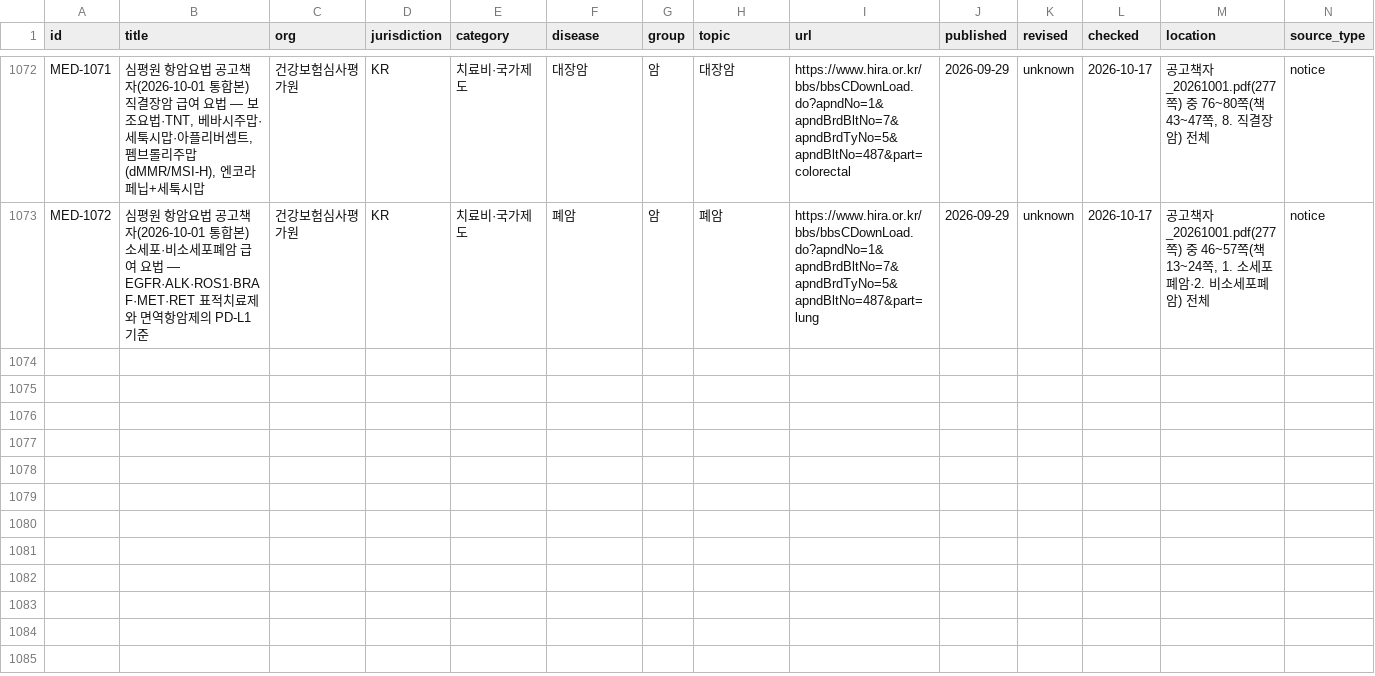
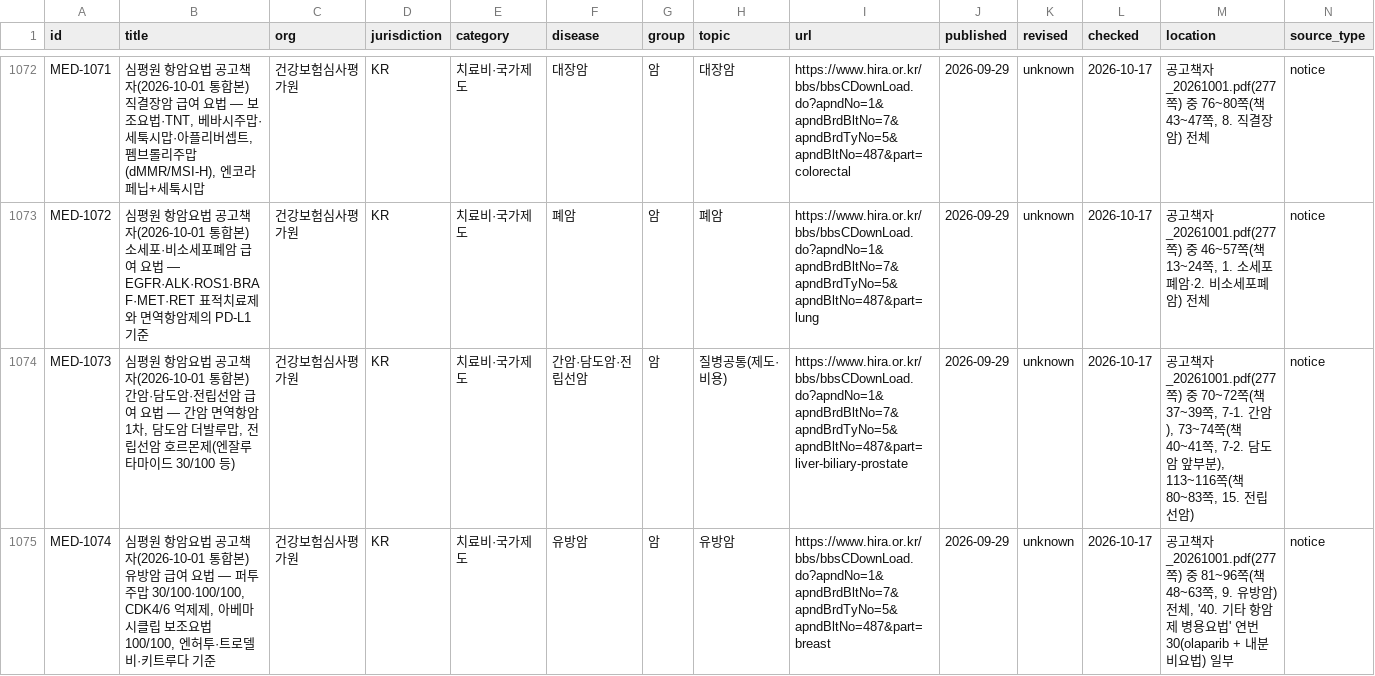
Before and after one commit to rkrjrl-ctrl/claude_drive, a CSV file: medical/index.csv, drawn as a sheet; only a part is shown, gaps mark what is left out; rows hold the shown columns only; the diff names each change by its address in the sheet, - before the commit and + after, or states it on an @@ line.

```diff
--- a/medical/index.csv
+++ b/medical/index.csv
+row 1074: MED-1073 | 심평원 항암요법 공고책자(2026-10-01 통합본) 간암·담도암·전립선암 급여 요법 — 간암 면역항암 1차, 담도암 더발루맙, 전립선암 호르몬제(엔잘루타마이드 30/100 등) | 건강보험심사평가원 | KR | 치료비·국가제도 | 간암·담도암·전립선암 | 암 | 질병공통(제도·비용) | https://www.hira.or.kr/bbs/bbsCDownLoad.do?apndNo=1&apndBrdBltNo=7&apndBrdTyNo=5&apndBltNo=487&part=liver-biliary-prostate | 2026-09-29 | unknown | 2026-10-17 | 공고책자_20261001.pdf(277쪽) 중 70~72쪽(책 37~39쪽, 7-1. 간암), 73~74쪽(책 40~41쪽, 7-2. 담도암 앞부분), 113~116쪽(책 80~83쪽, 15. 전립선암) | notice
+row 1075: MED-1074 | 심평원 항암요법 공고책자(2026-10-01 통합본) 유방암 급여 요법 — 퍼투주맙 30/100·100/100, CDK4/6 억제제, 아베마시클립 보조요법 100/100, 엔허투·트로델비·키트루다 기준 | 건강보험심사평가원 | KR | 치료비·국가제도 | 유방암 | 암 | 유방암 | https://www.hira.or.kr/bbs/bbsCDownLoad.do?apndNo=1&apndBrdBltNo=7&apndBrdTyNo=5&apndBltNo=487&part=breast | 2026-09-29 | unknown | 2026-10-17 | 공고책자_20261001.pdf(277쪽) 중 81~96쪽(책 48~63쪽, 9. 유방암) 전체, '40. 기타 항암제 병용요법' 연번 30(olaparib + 내분비요법) 일부 | notice
```
Also changed, not shown: 10 other files.
